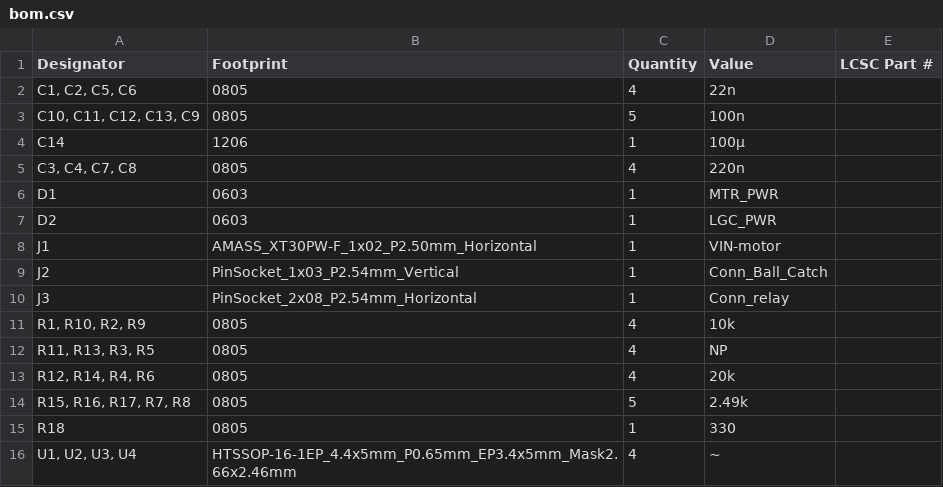
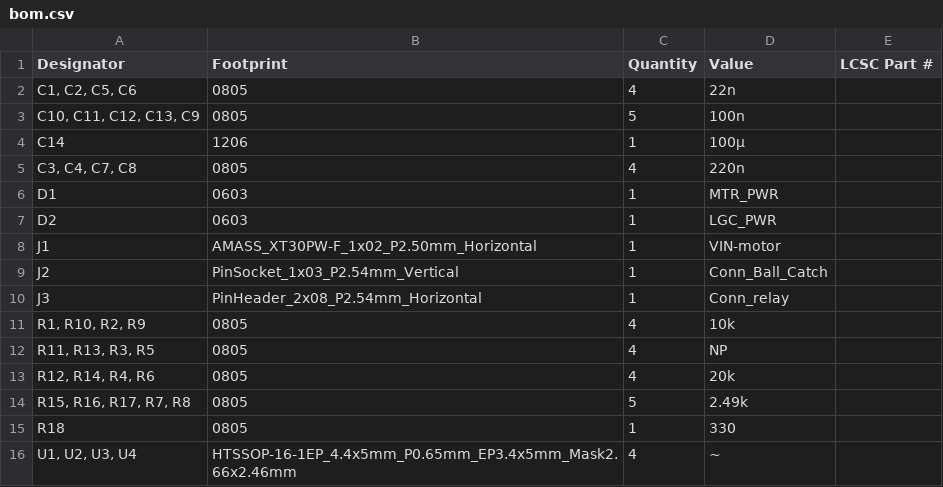
Before and after one commit to penguin92-prg/Thrive, a CSV file: circuit/md-001-20260519/production/bom.csv, drawn as a sheet.

```diff
--- a/circuit/md-001-20260519/production/bom.csv
+++ b/circuit/md-001-20260519/production/bom.csv
@@ -9,3 +9,3 @@ J1,AMASS_XT30PW-F_1x02_P2.50mm_Horizontal,1,VIN-motor,
 J2,PinSocket_1x03_P2.54mm_Vertical,1,Conn_Ball_Catch,
-J3,PinSocket_2x08_P2.54mm_Horizontal,1,Conn_relay,
+J3,PinHeader_2x08_P2.54mm_Horizontal,1,Conn_relay,
 "R1, R10, R2, R9",0805,4,10k,
```
Also changed, not shown: circuit/md-001-20260519/production/positions.csv, 7 other files.
